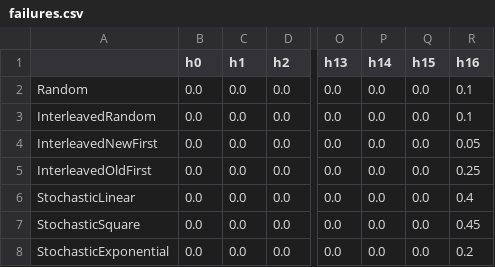
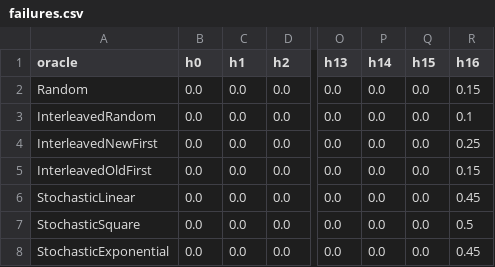
Before and after one commit to DES-Lab/AALpy, a CSV file: PerfectKnowledgeEqOracle/tcp_server_bsd_trans/failures.csv, drawn as a sheet; only a part is shown, gaps mark what is left out; the diff names each change by its address in the sheet, - before the commit and + after, or states it on an @@ line.

```diff
--- a/PerfectKnowledgeEqOracle/tcp_server_bsd_trans/failures.csv
+++ b/PerfectKnowledgeEqOracle/tcp_server_bsd_trans/failures.csv
-A1: (empty)
+A1: oracle
-R2 (h16): 0.1
+R2 (h16): 0.15
-R4 (h16): 0.05
+R4 (h16): 0.25
-R5 (h16): 0.25
+R5 (h16): 0.15
-R6 (h16): 0.4
+R6 (h16): 0.45
-R7 (h16): 0.45
+R7 (h16): 0.5
-R8 (h16): 0.2
+R8 (h16): 0.45
```
Also changed, not shown: PerfectKnowledgeEqOracle/TCP_Linux_Client/failures.csv, PerfectKnowledgeEqOracle/tcp_server_bsd_trans/queries.csv, 28 other files.
